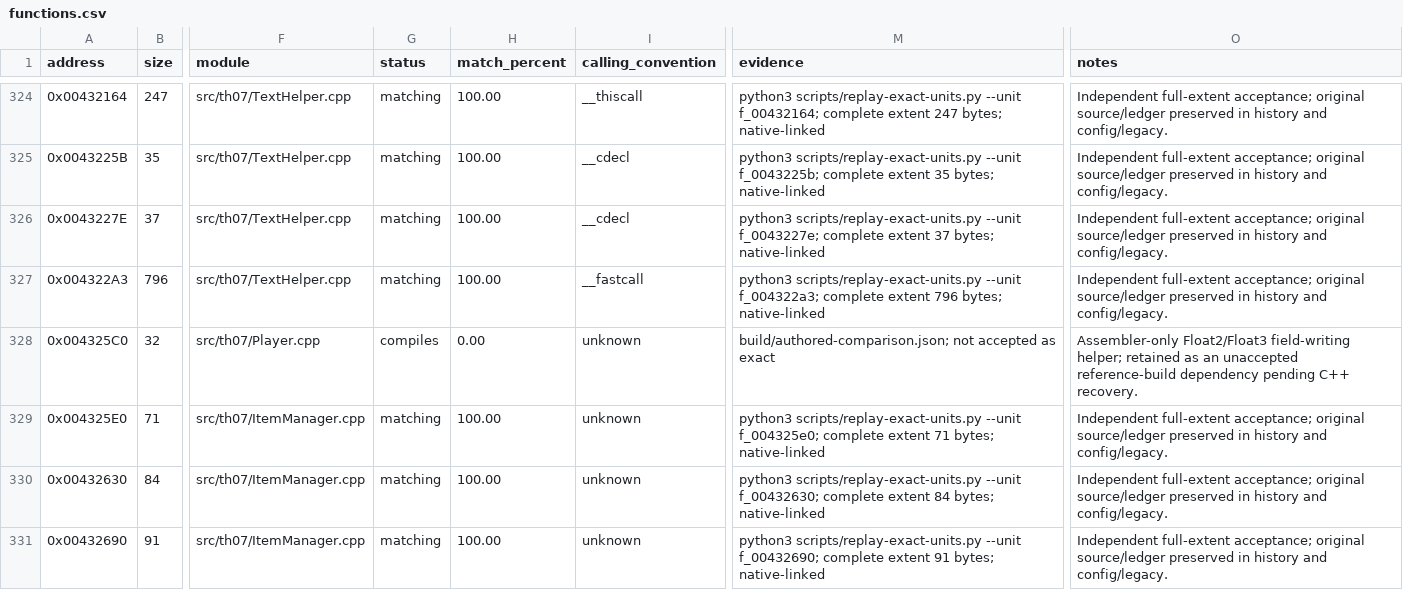
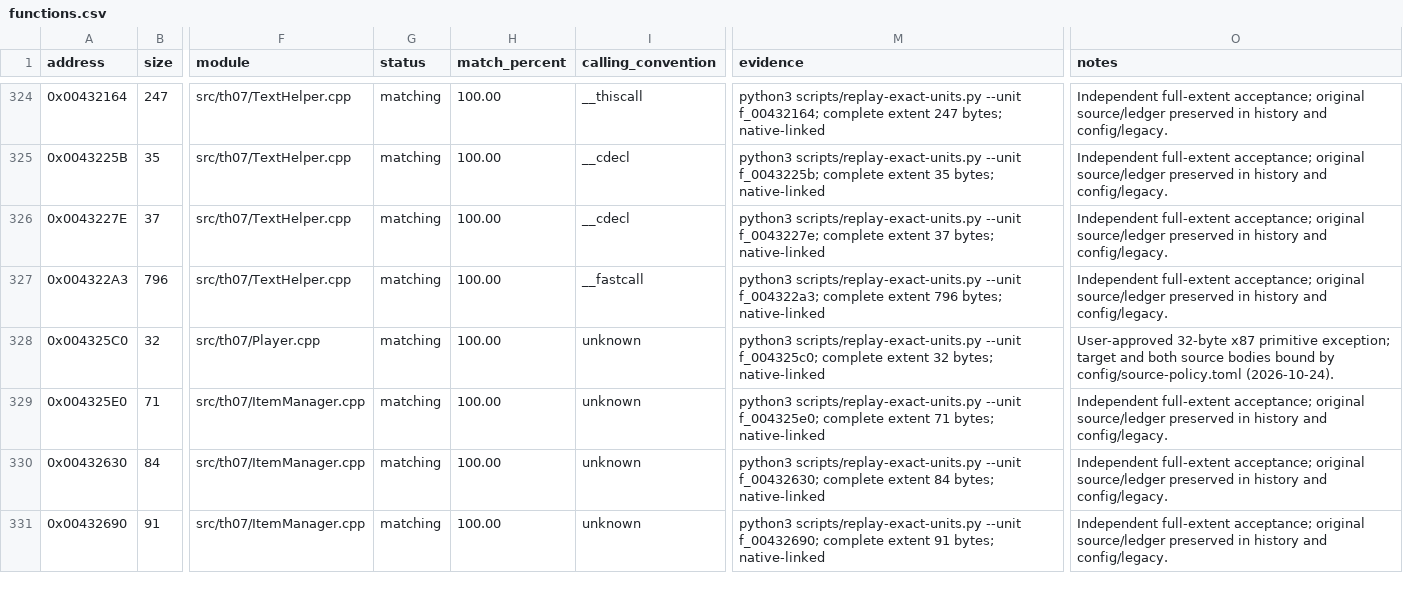
Before and after one commit to N0zoM1z0/th07, a CSV file: config/functions.csv, drawn as a sheet; only a part is shown, gaps mark what is left out; the diff names each change by its address in the sheet, - before the commit and + after, or states it on an @@ line.

```diff
--- a/config/functions.csv
+++ b/config/functions.csv
-G328 (status): compiles
+G328 (status): matching
-H328 (match_percent): 0.00
+H328 (match_percent): 100.00
-M328 (evidence): build/authored-comparison.json; not accepted as exact
+M328 (evidence): python3 scripts/replay-exact-units.py --unit f_004325c0; complete extent 32 bytes; native-linked
-O328 (notes): Assembler-only Float2/Float3 field-writing helper; retained as an unaccepted reference-build dependency pending C++ recovery.
+O328 (notes): User-approved 32-byte x87 primitive exception; target and both source bodies bound by config/source-policy.toml (2026-10-24).
```
Also changed, not shown: config/function-origins.csv, config/matches.csv, 19 other files.
